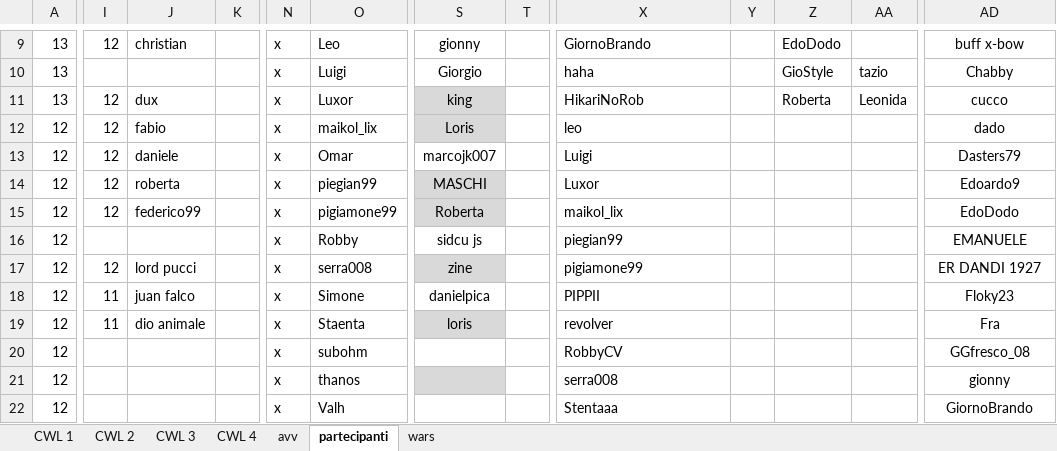
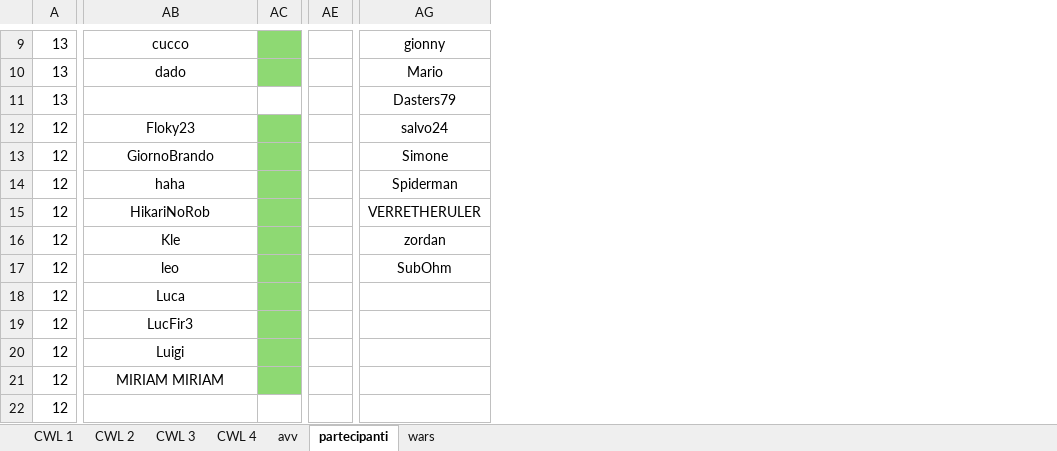
Before and after one commit to piegian99ita/clashMacacos, an Excel workbook: rewards.xlsx, sheet partecipanti, drawn as a sheet; only a part is shown, gaps mark what is left out; values as stored, in another font and other column widths than the file's, no borders; removed rows and columns are numbered as before the commit, all else as after; the diff covers the shown part only; the diff names each change by its address in the sheet, - before the commit and + after, or states it on an @@ line.

```diff
--- a/rewards.xlsx (sheet partecipanti)
+++ b/rewards.xlsx (sheet partecipanti)
@@ column I hidden, rows 9-19: 12 |  | 12 | 12 | 12 | 12 | 12 |  | 12 | 11 | 11 @@
@@ column J hidden, rows 9-19: christian |  | dux | fabio | daniele | roberta | federico99 |  | lord pucci | juan falco | dio animale @@
@@ column K hidden, empty @@
@@ column N hidden, rows 9-22: all x @@
@@ column O hidden, rows 9-22: Leo | Luigi | Luxor | maikol_lix | Omar | piegian99 | pigiamone99 | Robby | serra008 | Simone | Staenta | subohm | thanos | Valh @@
@@ column S hidden, rows 9-19: gionny | Giorgio | king | Loris | marcojk007 | MASCHI | Roberta | sidcu js | zine | danielpica | loris @@
@@ column T hidden, empty @@
@@ column Z hidden, rows 9-11: EdoDodo | GioStyle | Roberta @@
@@ column AA hidden, rows 10-11: tazio | Leonida @@
+column AE, empty
-AB9:AB10 alignment: left
+AB9:AB10 alignment: center
-AB9: GiornoBrando
+AB9: cucco
-AC9:AC10 fill: none
+AC9:AC10 fill: #8ED973
-AG9: buff x-bow
+AG9: gionny
-AB10: haha
+AB10: dado
-AG10: Chabby
+AG10: Mario
-AB11: HikariNoRob
+AB11: (empty)
-AG11: cucco
+AG11: Dasters79
-AB12: leo
+AB12: Floky23
-AB12:AB21 alignment: left
+AB12:AB21 alignment: center
-AC12:AC21 fill: none
+AC12:AC21 fill: #8ED973
-AG12: dado
+AG12: salvo24
-AB13: Luigi
+AB13: GiornoBrando
-AG13: Dasters79
+AG13: Simone
-AB14: Luxor
+AB14: haha
-AG14: Edoardo9
+AG14: Spiderman
-AB15: maikol_lix
+AB15: HikariNoRob
-AG15: EdoDodo
+AG15: VERRETHERULER
-AB16: piegian99
+AB16: Kle
-AG16: EMANUELE
+AG16: zordan
-AB17: pigiamone99
+AB17: leo
-AG17: ER DANDI 1927
+AG17: SubOhm
-AB18: PIPPII
+AB18: Luca
-AG18: Floky23
+AG18: (empty)
-AB19: revolver
+AB19: LucFir3
-AG19: Fra
+AG19: (empty)
-AB20: RobbyCV
+AB20: Luigi
-AG20: GGfresco_08
+AG20: (empty)
-AB21: serra008
+AB21: MIRIAM MIRIAM
-AG21: gionny
+AG21: (empty)
-AB22: Stentaaa
+AB22: (empty)
-AG22: GiornoBrando
+AG22: (empty)
```
Also changed, not shown: 5 added rows, 21 removed rows, 8 removed columns, 29 edited cells and cell formats elsewhere in this sheet, sheet CWL 2, sheet wars, hidden cells.
